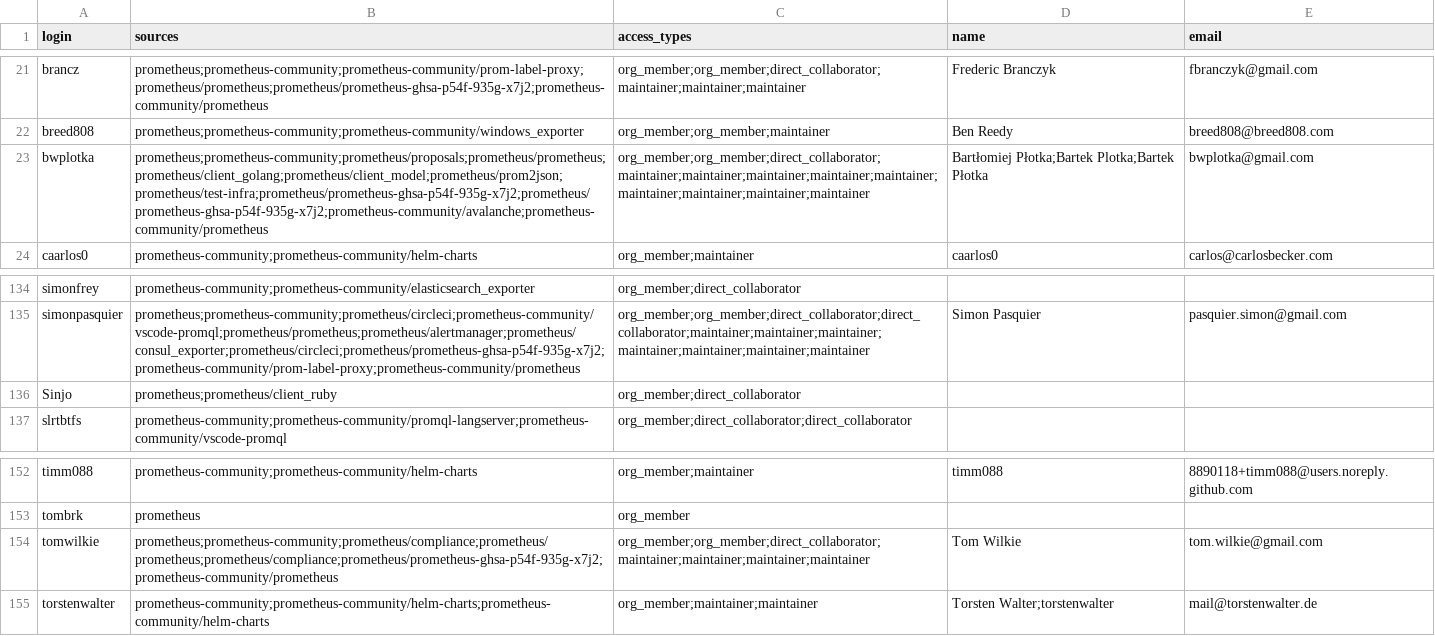
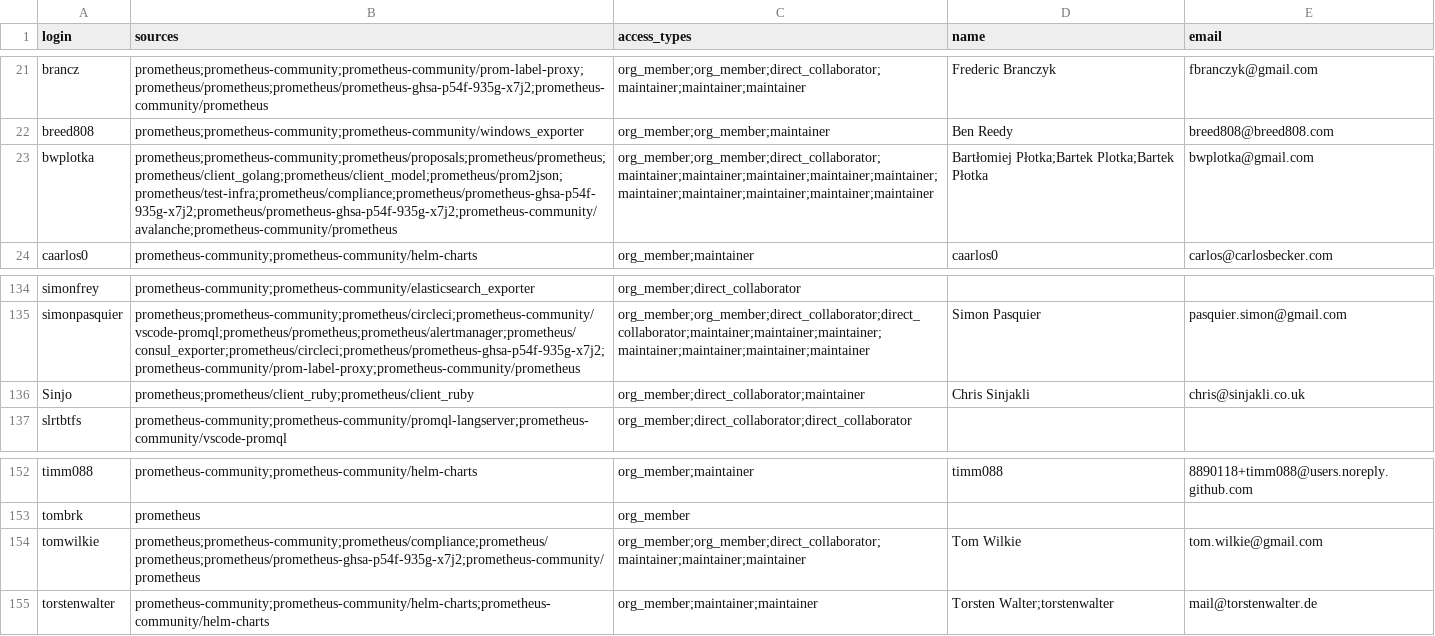
Before and after one commit to prometheus/governance, a CSV file: elections/2026/voters-list/write-access.csv, drawn as a sheet; only a part is shown, gaps mark what is left out.

```diff
--- a/elections/2026/voters-list/write-access.csv
+++ b/elections/2026/voters-list/write-access.csv
@@ -22,3 +22,3 @@ brancz,prometheus;prometheus-community;prometheus-community/prom-label-proxy;pro
 breed808,prometheus;prometheus-community;prometheus-community/windows_exporter,org_member;org_member;maintainer,Ben Reedy,breed808@breed808.com
-bwplotka,prometheus;prometheus-community;prometheus/proposals;prometheus/prometheus;prometheus/client_golang;prometheus/client_model;prometheus/prom2json;prometheus/test-infra;prometheus/prometheus-ghsa-p54f-935g-x7j2;prometheus/prometheus-ghsa-p54f-935g-x7j2;prometheus-community/avalanche;prometheus-community/prometheus,org_member;org_member;direct_collaborator;maintainer;maintainer;maintainer;maintainer;maintainer;maintainer;maintainer;maintainer;maintainer,Bartłomiej Płotka;Bartek Plotka;Bartek Płotka,bwplotka@gmail.com
+bwplotka,prometheus;prometheus-community;prometheus/proposals;prometheus/prometheus;prometheus/client_golang;prometheus/client_model;prometheus/prom2json;prometheus/test-infra;prometheus/compliance;prometheus/prometheus-ghsa-p54f-935g-x7j2;prometheus/prometheus-ghsa-p54f-935g-x7j2;prometheus-community/avalanche;prometheus-community/prometheus,org_member;org_member;direct_collaborator;maintainer;maintainer;maintainer;maintainer;maintainer;maintainer;maintainer;maintainer;maintainer;maintainer,Bartłomiej Płotka;Bartek Plotka;Bartek Płotka,bwplotka@gmail.com
 caarlos0,prometheus-community;prometheus-community/helm-charts,org_member;maintainer,caarlos0,carlos@carlosbecker.com
@@ -135,3 +135,3 @@ simonfrey,prometheus-community;prometheus-community/elasticsearch_exporter,org_m
 simonpasquier,prometheus;prometheus-community;prometheus/circleci;prometheus-community/vscode-promql;prometheus/prometheus;prometheus/alertmanager;prometheus/consul_exporter;prometheus/circleci;prometheus/prometheus-ghsa-p54f-935g-x7j2;prometheus-community/prom-label-proxy;prometheus-community/prometheus,org_member;org_member;direct_collaborator;direct_collaborator;maintainer;maintainer;maintainer;maintainer;maintainer;maintainer;maintainer,Simon Pasquier,pasquier.simon@gmail.com
-Sinjo,prometheus;prometheus/client_ruby,org_member;direct_collaborator,,
+Sinjo,prometheus;prometheus/client_ruby;prometheus/client_ruby,org_member;direct_collaborator;maintainer,Chris Sinjakli,chris@sinjakli.co.uk
 slrtbtfs,prometheus-community;prometheus-community/promql-langserver;prometheus-community/vscode-promql,org_member;direct_collaborator;direct_collaborator,,
@@ -153,3 +153,3 @@ timm088,prometheus-community;prometheus-community/helm-charts,org_member;maintai
 tombrk,prometheus,org_member,,
-tomwilkie,prometheus;prometheus-community;prometheus/compliance;prometheus/prometheus;prometheus/compliance;prometheus/prometheus-ghsa-p54f-935g-x7j2;prometheus-community/prometheus,org_member;org_member;direct_collaborator;maintainer;maintainer;maintainer;maintainer,Tom Wilkie,tom.wilkie@gmail.com
+tomwilkie,prometheus;prometheus-community;prometheus/compliance;prometheus/prometheus;prometheus/prometheus-ghsa-p54f-935g-x7j2;prometheus-community/prometheus,org_member;org_member;direct_collaborator;maintainer;maintainer;maintainer,Tom Wilkie,tom.wilkie@gmail.com
 torstenwalter,prometheus-community;prometheus-community/helm-charts;prometheus-community/helm-charts,org_member;maintainer;maintainer,Torsten Walter;torstenwalter,mail@torstenwalter.de
```
Also changed, not shown: elections/2026/voters-list/email-to-github.csv, elections/2026/voters-list/maintainers-without-write-access.csv, 2 other files.
